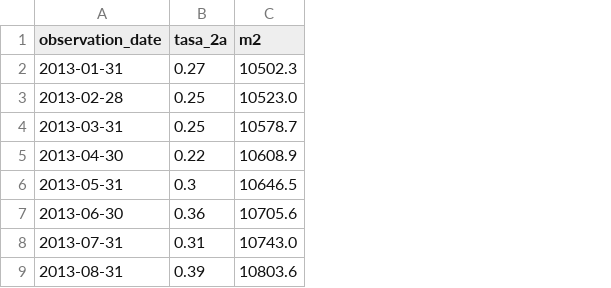
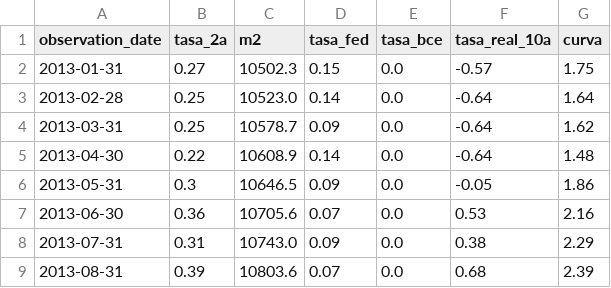
Before and after one commit to davidmarinich1-source/tp-finanzas-computacionales, a CSV file: data/indicadores.csv, drawn as a sheet; only a part is shown; the diff names each change by its address in the sheet, - before the commit and + after, or states it on an @@ line.

```diff
--- a/data/indicadores.csv
+++ b/data/indicadores.csv
+column D (tasa_fed), rows 2-9: 0.15 | 0.14 | 0.09 | 0.14 | 0.09 | 0.07 | 0.09 | 0.07
+column E (tasa_bce), rows 2-9: all 0.0
+column F (tasa_real_10a), rows 2-9: -0.57 | -0.64 | -0.64 | -0.64 | -0.05 | 0.53 | 0.38 | 0.68
+column G (curva), rows 2-9: 1.75 | 1.64 | 1.62 | 1.48 | 1.86 | 2.16 | 2.29 | 2.39
```
Also changed, not shown: 1 other file.
